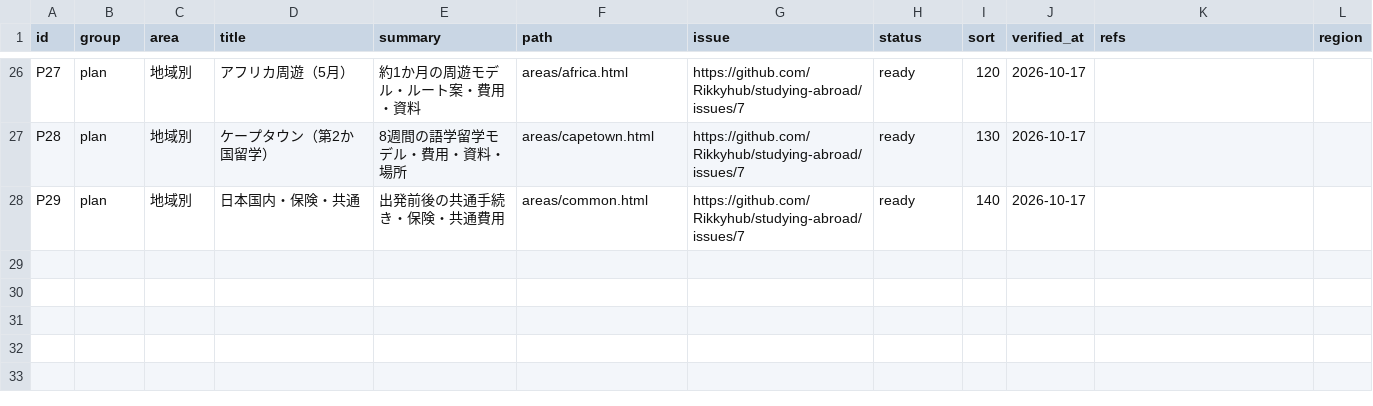
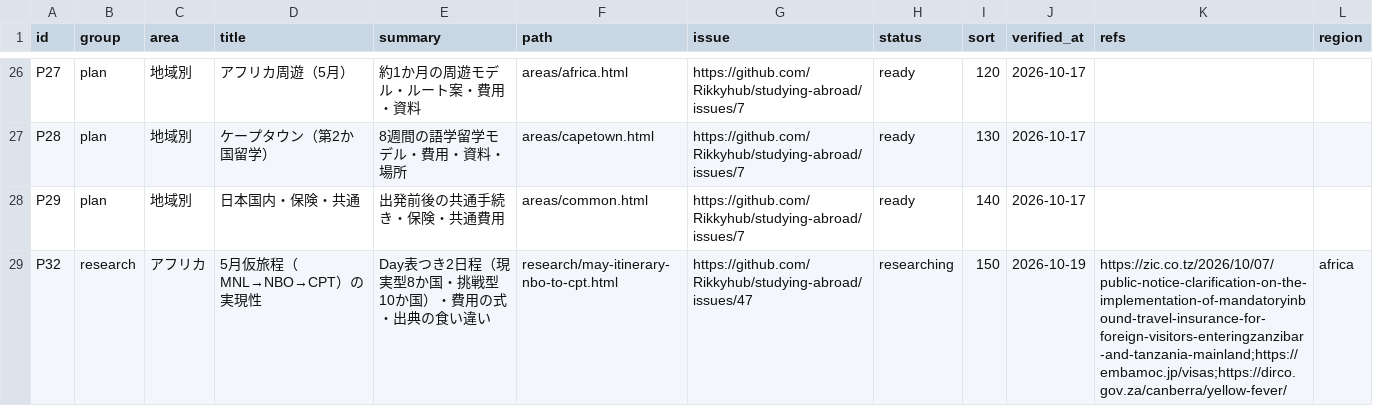
Before and after one commit to Rikkyhub/studying-abroad, a CSV file: data/pages.csv, drawn as a sheet; only a part is shown, gaps mark what is left out; the diff names each change by its address in the sheet, - before the commit and + after, or states it on an @@ line.

```diff
--- a/data/pages.csv
+++ b/data/pages.csv
+row 29: P32 | research | アフリカ | 5月仮旅程（MNL→NBO→CPT）の実現性 | Day表つき2日程（現実型8か国・挑戦型10か国）・費用の式・出典の食い違い | research/may-itinerary-nbo-to-cpt.html | https://github.com/Rikkyhub/studying-abroad/issues/47 | researching | 150 | 2026-10-19 | https://zic.co.tz/2026/10/07/public-notice-clarification-on-the-implementation-of-mandatoryinbound-travel-insurance-for-foreign-visitors-enteringzanzibar-and-tanzania-mainland;https://embamoc.jp/visas;https://dirco.gov.za/canberra/yellow-fever/ | africa
```
Also changed, not shown: 34 other files.
